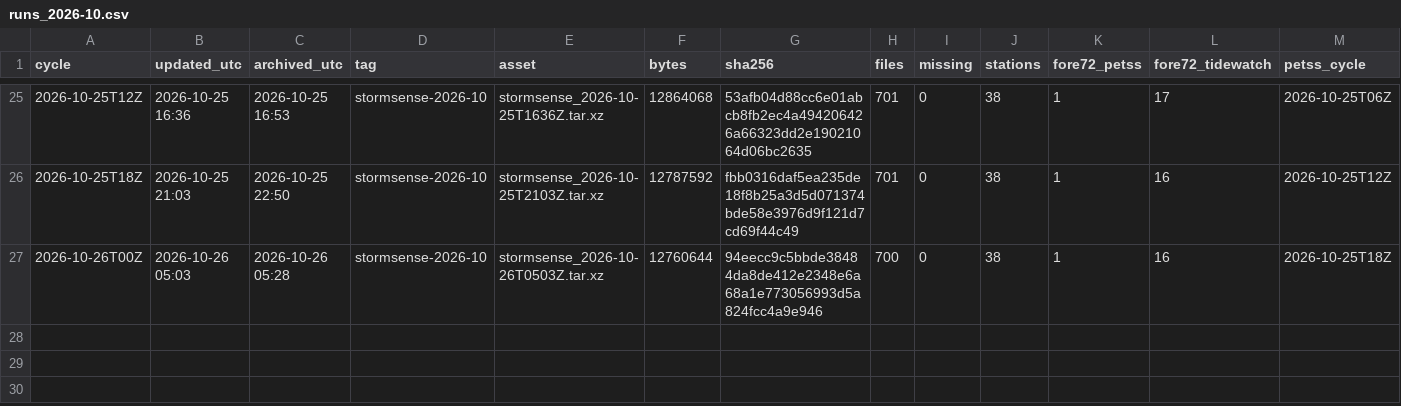
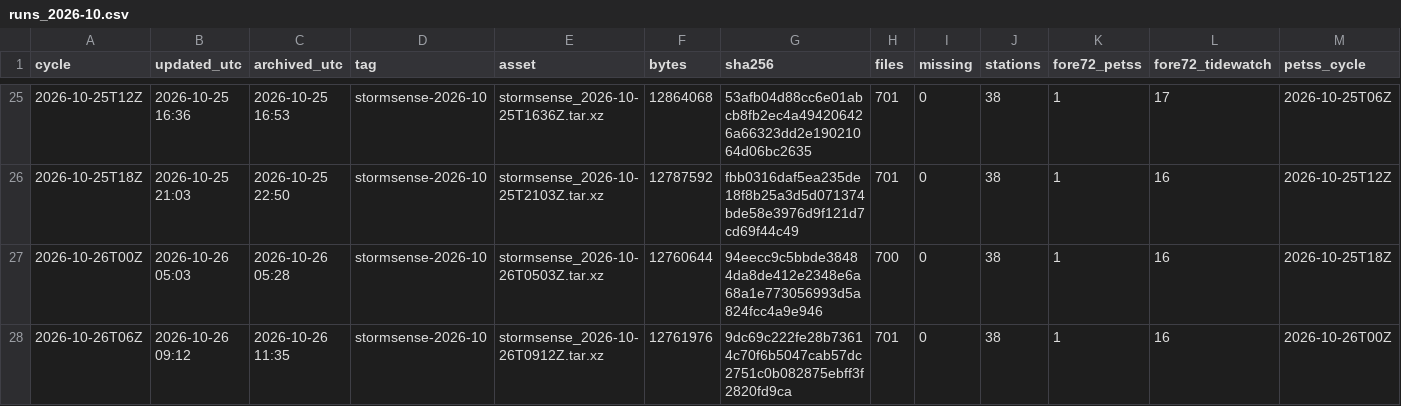
Before and after one commit to DerekLoftis/StormSense-archive, a CSV file: data/index/stormsense-latest/runs_2026-10.csv, drawn as a sheet; only a part is shown, gaps mark what is left out; rows hold the shown columns only; the diff names each change by its address in the sheet, - before the commit and + after, or states it on an @@ line.

```diff
--- a/data/index/stormsense-latest/runs_2026-10.csv
+++ b/data/index/stormsense-latest/runs_2026-10.csv
+row 28: 2026-10-26T06Z | 2026-10-26 09:12 | 2026-10-26 11:35 | stormsense-2026-10 | stormsense_2026-10-26T0912Z.tar.xz | 12761976 | 9dc69c222fe28b73614c70f6b5047cab57dc2751c0b082875ebff3f2820fd9ca | 701 | 0 | 38 | 1 | 16 | 2026-10-26T00Z
```
Also changed, not shown: 1 other file.
